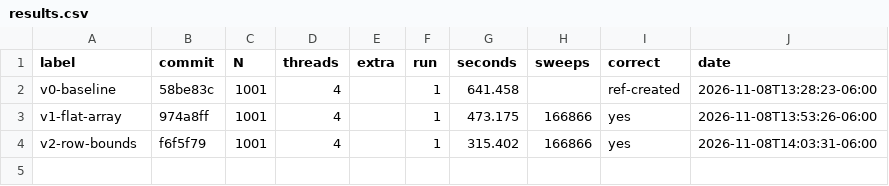
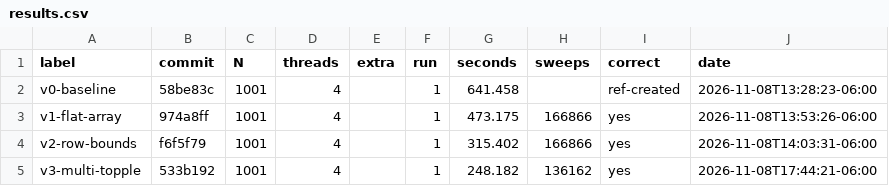
Before and after one commit to steve-xiao/598APE-HW3, a CSV file: results/results.csv, drawn as a sheet.

Commit message:
Results: opt 3

```diff
--- a/results/results.csv
+++ b/results/results.csv
@@ -4 +4,2 @@ v1-flat-array,974a8ff,1001,4,,1,473.175,166866,yes,2026-11-08T13:53:26-06:00
 v2-row-bounds,f6f5f79,1001,4,,1,315.402,166866,yes,2026-11-08T14:03:31-06:00
+v3-multi-topple,533b192,1001,4,,1,248.182,136162,yes,2026-11-08T17:44:21-06:00
```
Also changed, not shown: 5 other files.
